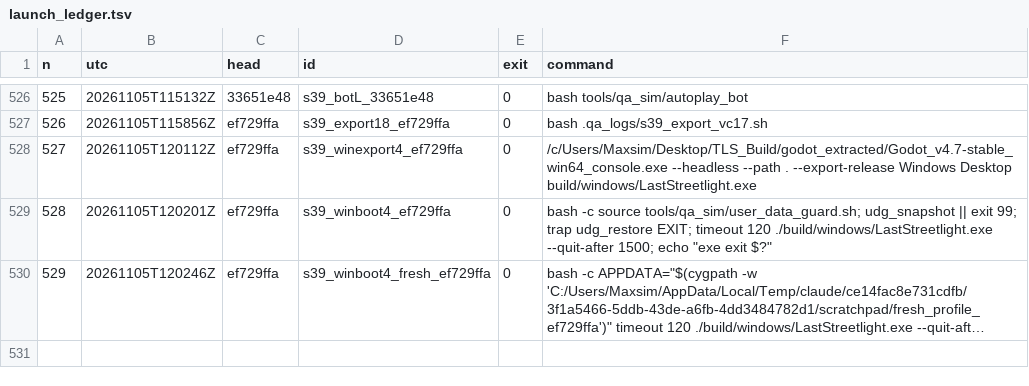
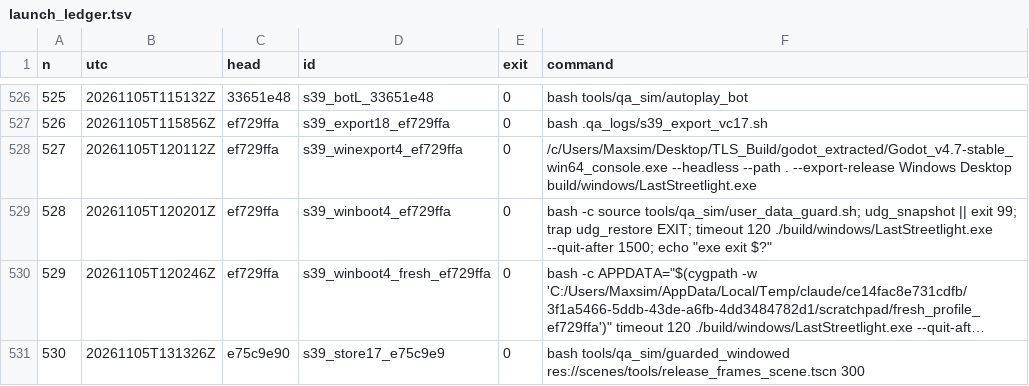
Before and after one commit to maxxxxx55555/igra, a TSV file: docs/artifacts/rc16/launch_ledger.tsv, drawn as a sheet; only a part is shown, gaps mark what is left out; long unchanged cells end in …; the diff names each change by its address in the sheet, - before the commit and + after, or states it on an @@ line.

```diff
--- a/docs/artifacts/rc16/launch_ledger.tsv
+++ b/docs/artifacts/rc16/launch_ledger.tsv
+row 531: 530 | 20261105T131326Z | e75c9e90 | s39_store17_e75c9e9 | 0 | bash tools/qa_sim/guarded_windowed res://scenes/tools/release_frames_scene.tscn 300
```
Also changed, not shown: 17 other files.
